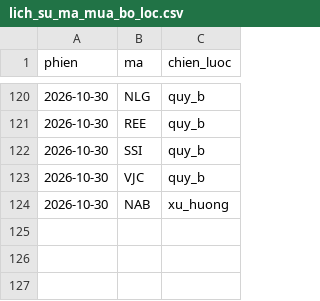
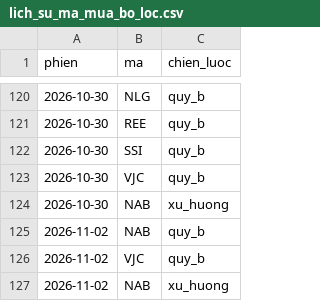
Before and after one commit to mihhle2006-beep/canh-bao-mua, a CSV file: lich_su_ma_mua_bo_loc.csv, drawn as a sheet; only a part is shown, gaps mark what is left out; the diff names each change by its address in the sheet, - before the commit and + after, or states it on an @@ line.

```diff
--- a/lich_su_ma_mua_bo_loc.csv
+++ b/lich_su_ma_mua_bo_loc.csv
+row 125: 2026-11-02 | NAB | quy_b
+row 126: 2026-11-02 | VJC | quy_b
+row 127: 2026-11-02 | NAB | xu_huong
```
Also changed, not shown: 2 other files.
